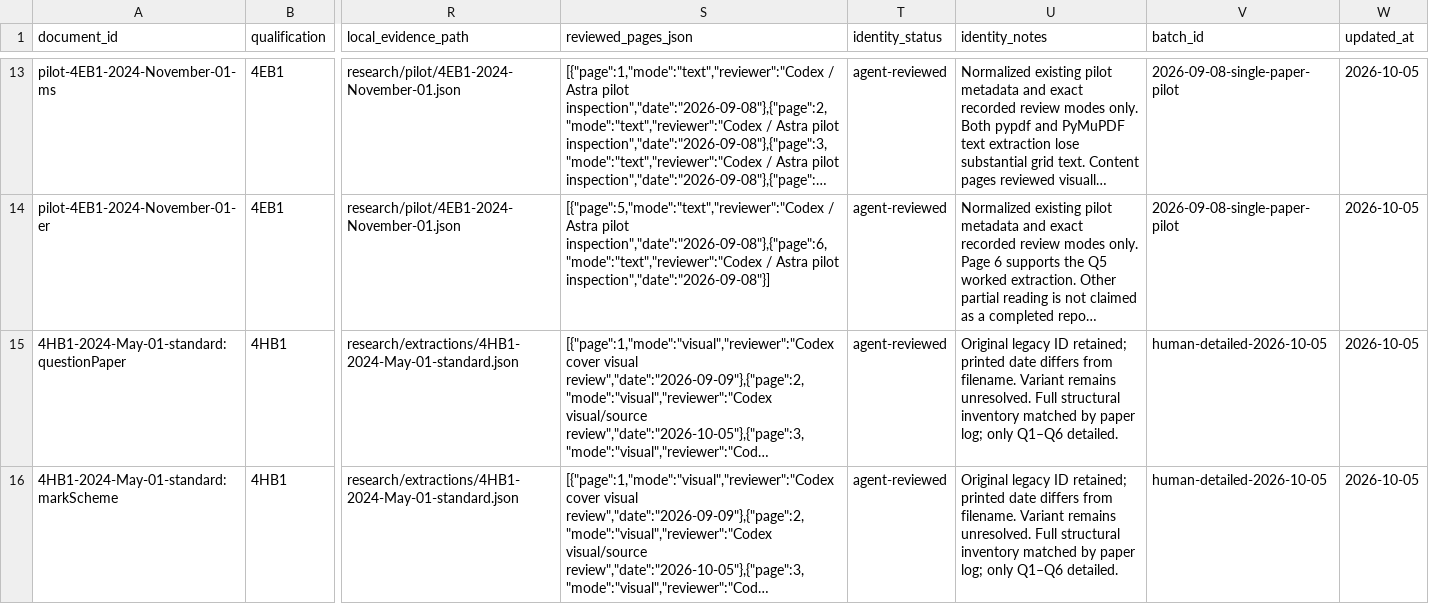
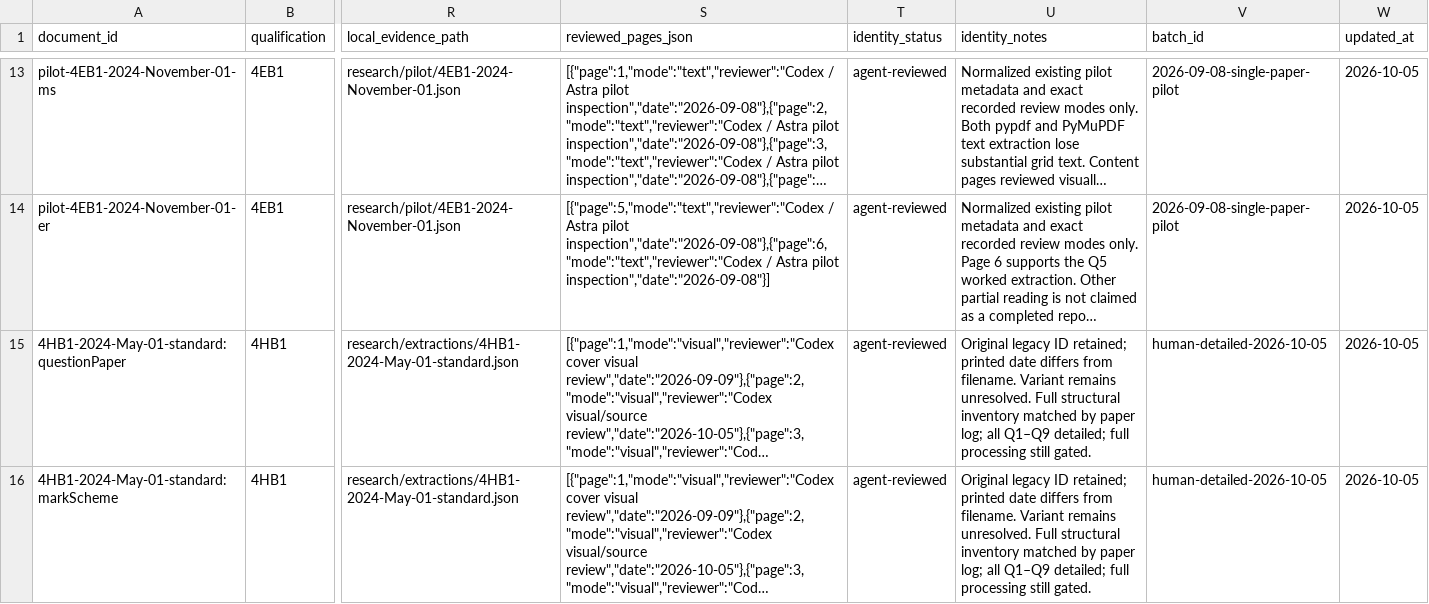
Before and after one commit to peterpeterpeter111/igcses, a CSV file: research/ledger/v1/documents.csv, drawn as a sheet; only a part is shown, gaps mark what is left out; long unchanged cells end in …; the diff names each change by its address in the sheet, - before the commit and + after, or states it on an @@ line.

```diff
--- a/research/ledger/v1/documents.csv
+++ b/research/ledger/v1/documents.csv
-U15:U16 (identity_notes): …paper log; only Q1–Q6 detailed.
+U15:U16 (identity_notes): …paper log; all Q1–Q9 detailed; full processing still gated.
```
Also changed, not shown: research/ledger/v1/papers.csv, research/ledger/v1/syllabus-points.csv, 15 other files.
